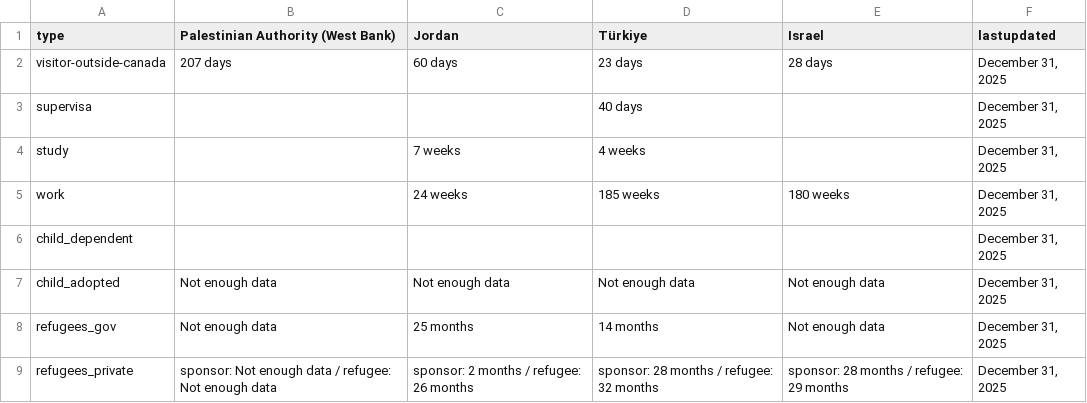
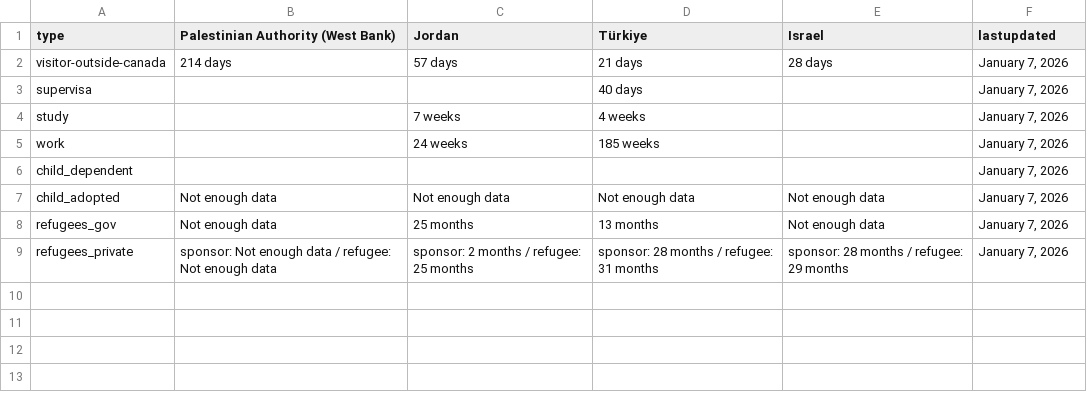
Before and after one commit to tinng81/cic-processing-times, a CSV file: formatted-selected-countries-data-ptime-en.csv, drawn as a sheet.

Commit message:
Flat: latest data (2026-01-08T00:20:15.165Z) {   "date": "2026-01-08T00:20:15.165Z",   "files": [     {       "name": "data-ptime-en.csv",       "deltaBytes": 46,       "source": "https://www.canada.ca/content/dam/ircc/documents/json/data-ptime-en.json"     },     {       "name": "data-ptime-en.json",       "deltaBytes": -10194,       "source": "https://www.canada.ca/content/dam/ircc/documents/json/data-ptime-en.json"     },     {       "name": "formatted-data-ptime-en.csv",       "deltaBytes": -10,       "source": "https://www.canada.ca/content/dam/ircc/documents/json/data-ptime-en.json"     },     {       "name": "formatted-selected-countries-data-ptime-en.csv",       "deltaBytes": -25,       "source": "https://www.canada.ca/content/dam/ircc/documents/json/data-ptime-en.json"     },     {       "name": "data-ptime-non-country-en.csv",       "deltaBytes": -9,       "source": "https://www.canada.ca/content/dam/ircc/documents/json/data-ptime-non-country-en.json"     },     {       "name": "data-ptime-non-country-en.json",       "deltaBytes": -333,       "source": "https://www.canada.ca/content/dam/ircc/documents/json/data-ptime-non-country-en.json"     }   ] }

```diff
--- a/formatted-selected-countries-data-ptime-en.csv
+++ b/formatted-selected-countries-data-ptime-en.csv
@@ -1,9 +1,9 @@
 type,Palestinian Authority (West Bank),Jordan,Türkiye,Israel,lastupdated
-visitor-outside-canada,207 days,60 days,23 days,28 days,"December 31, 2025"
-supervisa,,,40 days,,"December 31, 2025"
-study,,7 weeks,4 weeks,,"December 31, 2025"
-work,,24 weeks,185 weeks,180 weeks,"December 31, 2025"
-child_dependent,,,,,"December 31, 2025"
-child_adopted,Not enough data,Not enough data,Not enough data,Not enough data,"December 31, 2025"
-refugees_gov,Not enough data,25 months,14 months,Not enough data,"December 31, 2025"
-refugees_private,sponsor: Not enough data / refugee: Not enough data,sponsor: 2 months / refugee: 26 months,sponsor: 28 months / refugee: 32 months,sponsor: 28 months / refugee: 29 months,"December 31, 2025"
+visitor-outside-canada,214 days,57 days,21 days,28 days,"January 7, 2026"
+supervisa,,,40 days,,"January 7, 2026"
+study,,7 weeks,4 weeks,,"January 7, 2026"
+work,,24 weeks,185 weeks,,"January 7, 2026"
+child_dependent,,,,,"January 7, 2026"
+child_adopted,Not enough data,Not enough data,Not enough data,Not enough data,"January 7, 2026"
+refugees_gov,Not enough data,25 months,13 months,Not enough data,"January 7, 2026"
+refugees_private,sponsor: Not enough data / refugee: Not enough data,sponsor: 2 months / refugee: 25 months,sponsor: 28 months / refugee: 31 months,sponsor: 28 months / refugee: 29 months,"January 7, 2026"
```
Also changed, not shown: data-ptime-en.csv, data-ptime-non-country-en.csv, 3 other files.
